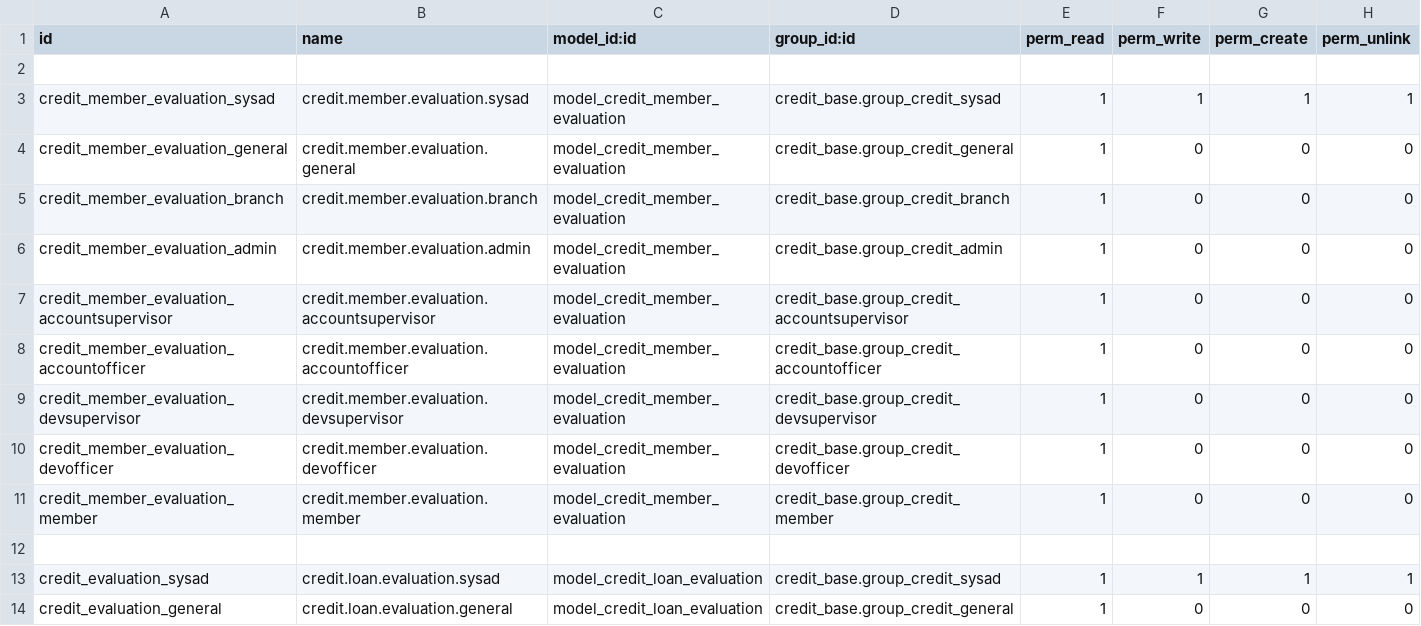
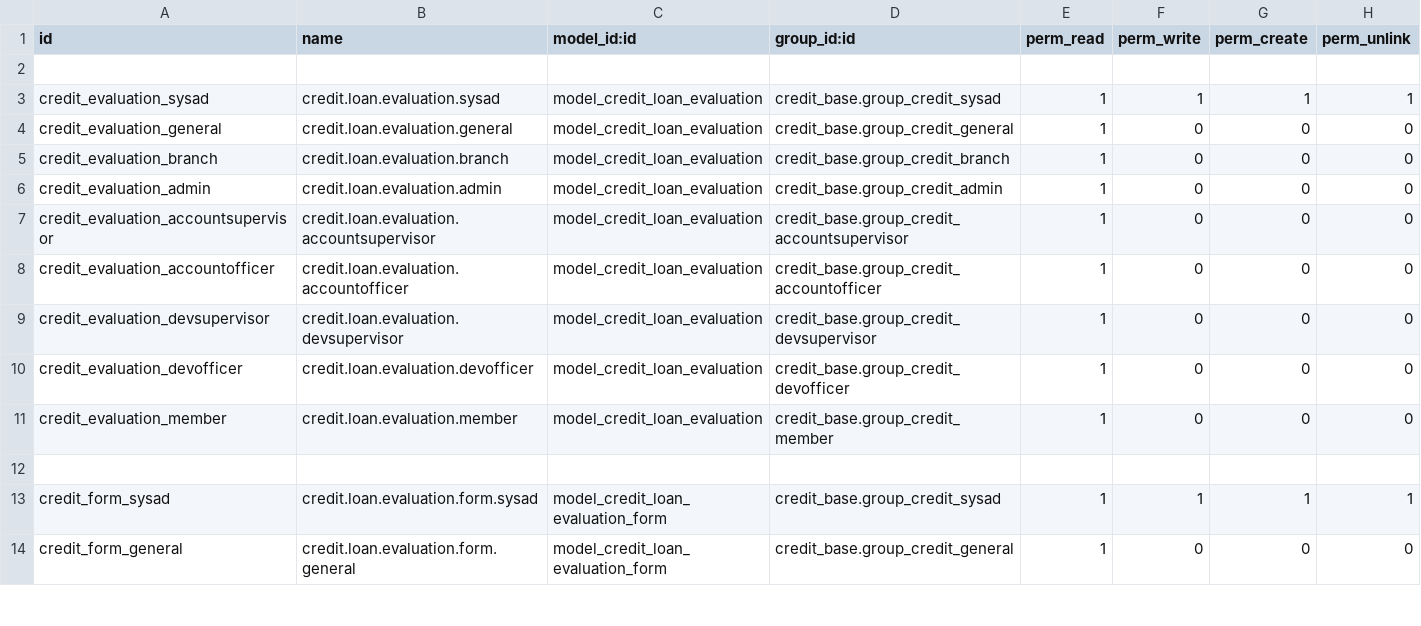
Before and after one commit to cuburt/microfinancing, a CSV file: credit_evaluation/security/ir.model.access.csv, drawn as a sheet; only a part is shown; the shorter side is filled out with more unchanged rows; the diff names each change by its address in the sheet, - before the commit and + after, or states it on an @@ line.

```diff
--- a/credit_evaluation/security/ir.model.access.csv
+++ b/credit_evaluation/security/ir.model.access.csv
-row 3: credit_member_evaluation_sysad | credit.member.evaluation.sysad | model_credit_member_evaluation | credit_base.group_credit_sysad | 1 | 1 | 1 | 1
-row 4: credit_member_evaluation_general | credit.member.evaluation.general | model_credit_member_evaluation | credit_base.group_credit_general | 1 | 0 | 0 | 0
-row 5: credit_member_evaluation_branch | credit.member.evaluation.branch | model_credit_member_evaluation | credit_base.group_credit_branch | 1 | 0 | 0 | 0
-row 6: credit_member_evaluation_admin | credit.member.evaluation.admin | model_credit_member_evaluation | credit_base.group_credit_admin | 1 | 0 | 0 | 0
-row 7: credit_member_evaluation_accountsupervisor | credit.member.evaluation.accountsupervisor | model_credit_member_evaluation | credit_base.group_credit_accountsupervisor | 1 | 0 | 0 | 0
-row 8: credit_member_evaluation_accountofficer | credit.member.evaluation.accountofficer | model_credit_member_evaluation | credit_base.group_credit_accountofficer | 1 | 0 | 0 | 0
-row 9: credit_member_evaluation_devsupervisor | credit.member.evaluation.devsupervisor | model_credit_member_evaluation | credit_base.group_credit_devsupervisor | 1 | 0 | 0 | 0
-row 10: credit_member_evaluation_devofficer | credit.member.evaluation.devofficer | model_credit_member_evaluation | credit_base.group_credit_devofficer | 1 | 0 | 0 | 0
-row 11: credit_member_evaluation_member | credit.member.evaluation.member | model_credit_member_evaluation | credit_base.group_credit_member | 1 | 0 | 0 | 0
-row 12: (empty)
```
Also changed, not shown: credit_base/security/ir.model.access.csv, credit_investigation/security/ir.model.access.csv, 35 other files.
